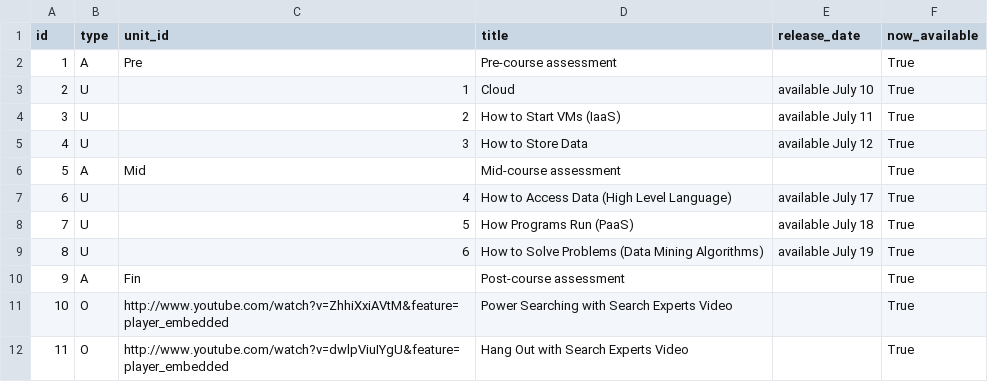
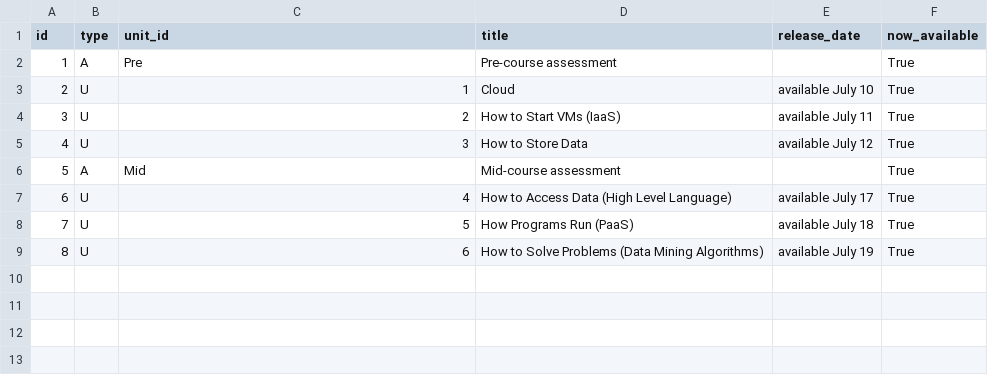
Before and after one commit to supunkamburugamuve/mooc, a CSV file: coursebuilder/data/unit.csv, drawn as a sheet; the diff names each change by its address in the sheet, - before the commit and + after, or states it on an @@ line.

```diff
--- a/coursebuilder/data/unit.csv
+++ b/coursebuilder/data/unit.csv
-row 10: 9 | A | Fin | Post-course assessment |  | True
-row 11: 10 | O | http://www.youtube.com/watch?v=ZhhiXxiAVtM&feature=player_embedded | Power Searching with Search Experts Video |  | True
-row 12: 11 | O | http://www.youtube.com/watch?v=dwlpViuIYgU&feature=player_embedded | Hang Out with Search Experts Video |  | True
```
Also changed, not shown: 8 other files.
